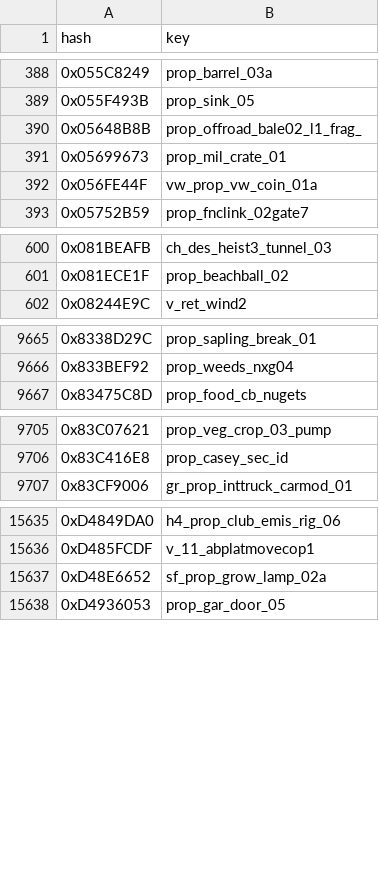
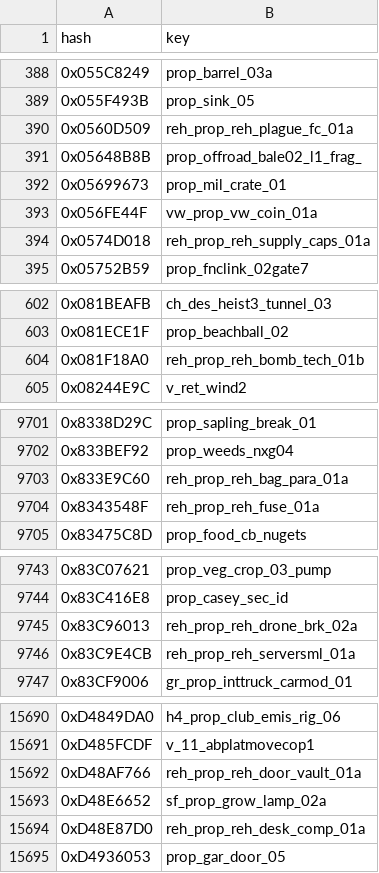
Before and after one commit to calamity-inc/gta-v-joaat-hash-db, a CSV file: out/objects-hex.csv, drawn as a sheet; only a part is shown, gaps mark what is left out; the diff covers the shown part only.

Commit message:
Assorted additions/removals
mpsum2 objects; removed invalid _hi weapon objects; added one para bag model

```diff
--- a/out/objects-hex.csv
+++ b/out/objects-hex.csv
@@ -389,2 +389,3 @@ hash,key
 0x055F493B,prop_sink_05
+0x0560D509,reh_prop_reh_plague_fc_01a
 0x05648B8B,prop_offroad_bale02_l1_frag_
@@ -392,2 +393,3 @@ hash,key
 0x056FE44F,vw_prop_vw_coin_01a
+0x0574D018,reh_prop_reh_supply_caps_01a
 0x05752B59,prop_fnclink_02gate7
@@ -601,2 +603,3 @@ hash,key
 0x081ECE1F,prop_beachball_02
+0x081F18A0,reh_prop_reh_bomb_tech_01b
 0x08244E9C,v_ret_wind2
@@ -9666,2 +9702,4 @@ hash,key
 0x833BEF92,prop_weeds_nxg04
+0x833E9C60,reh_prop_reh_bag_para_01a
+0x8343548F,reh_prop_reh_fuse_01a
 0x83475C8D,prop_food_cb_nugets
@@ -9706,2 +9744,4 @@ hash,key
 0x83C416E8,prop_casey_sec_id
+0x83C96013,reh_prop_reh_drone_brk_02a
+0x83C9E4CB,reh_prop_reh_serversml_01a
 0x83CF9006,gr_prop_inttruck_carmod_01
@@ -15636,3 +15691,5 @@ hash,key
 0xD485FCDF,v_11_abplatmovecop1
+0xD48AF766,reh_prop_reh_door_vault_01a
 0xD48E6652,sf_prop_grow_lamp_02a
+0xD48E87D0,reh_prop_reh_desk_comp_01a
 0xD4936053,prop_gar_door_05
```
Also changed, not shown: 66 added rows and 9 removed rows elsewhere in this file, out/objects-dec_signed.csv, out/objects-dec_unsigned.csv, 7 other files.
